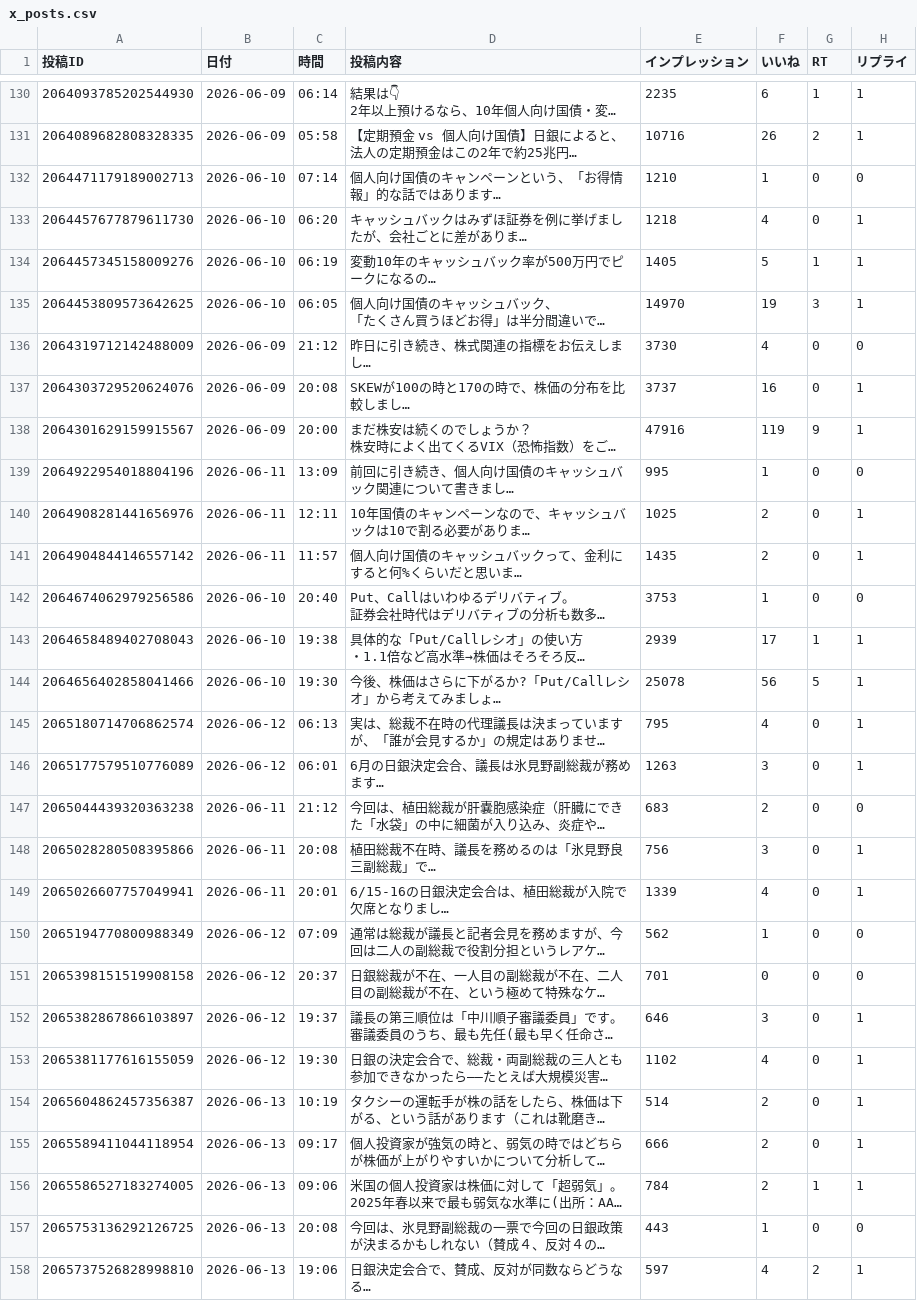
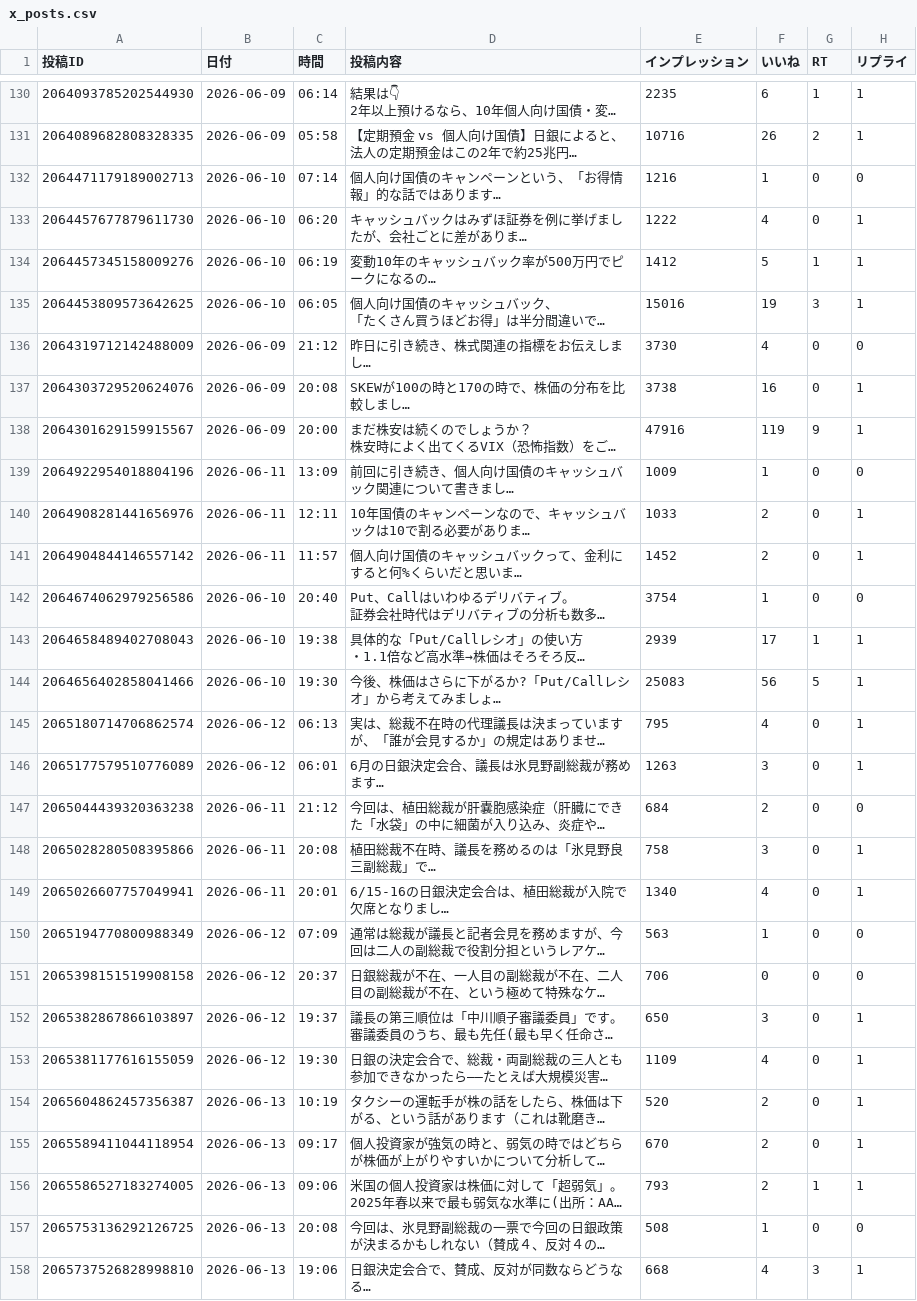
Before and after one commit to take-cmd-web/X_follower, a CSV file: data/x_posts.csv, drawn as a sheet; only a part is shown, gaps mark what is left out; long unchanged cells end in …; the diff covers the shown part only; the diff names each change by its address in the sheet, - before the commit and + after, or states it on an @@ line.

Commit message:
update x_posts.csv 2026-06-14 10:47

```diff
--- a/data/x_posts.csv
+++ b/data/x_posts.csv
-E132 (インプレッション): 1210
+E132 (インプレッション): 1216
-E133 (インプレッション): 1218
+E133 (インプレッション): 1222
-E134 (インプレッション): 1405
+E134 (インプレッション): 1412
-E135 (インプレッション): 14970
+E135 (インプレッション): 15016
-E137 (インプレッション): 3737
+E137 (インプレッション): 3738
-E139 (インプレッション): 995
+E139 (インプレッション): 1009
-E140 (インプレッション): 1025
+E140 (インプレッション): 1033
-E141 (インプレッション): 1435
+E141 (インプレッション): 1452
-E142 (インプレッション): 3753
+E142 (インプレッション): 3754
-E144 (インプレッション): 25078
+E144 (インプレッション): 25083
-E147 (インプレッション): 683
+E147 (インプレッション): 684
-E148 (インプレッション): 756
+E148 (インプレッション): 758
-E149 (インプレッション): 1339
+E149 (インプレッション): 1340
-E150 (インプレッション): 562
+E150 (インプレッション): 563
-E151 (インプレッション): 701
+E151 (インプレッション): 706
-E152 (インプレッション): 646
+E152 (インプレッション): 650
-E153 (インプレッション): 1102
+E153 (インプレッション): 1109
-E154 (インプレッション): 514
+E154 (インプレッション): 520
-E155 (インプレッション): 666
+E155 (インプレッション): 670
-E156 (インプレッション): 784
+E156 (インプレッション): 793
-E157 (インプレッション): 443
+E157 (インプレッション): 508
-E158 (インプレッション): 597
+E158 (インプレッション): 668
-G158 (RT): 2
+G158 (RT): 3
```
Also changed, not shown: 3 added rows and 3 edited cells elsewhere in this file.
